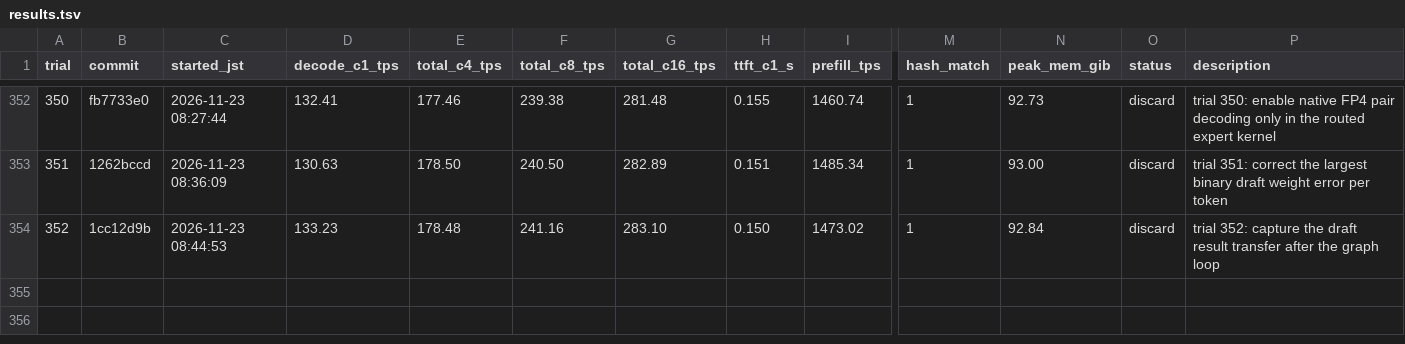
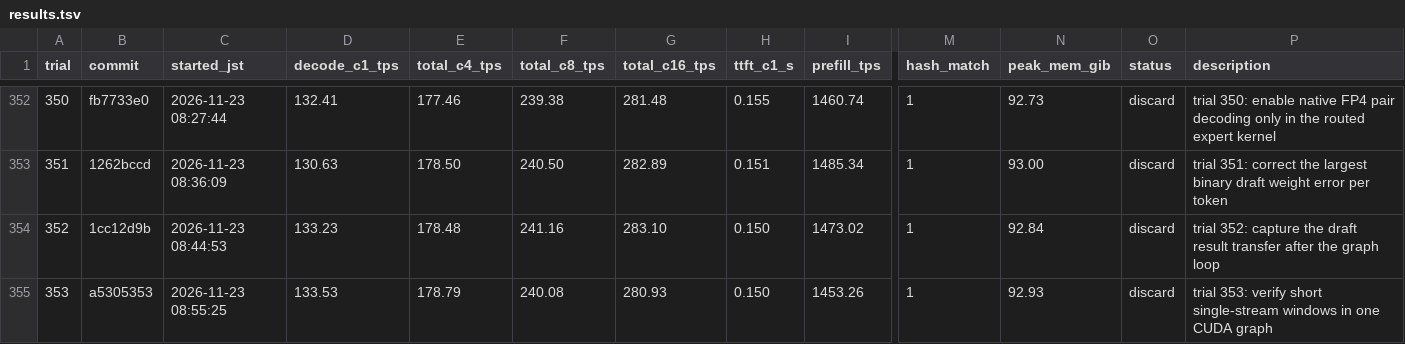
Before and after one commit to 42si/qwen38-flash-next-autoresearch, a TSV file: spark/results.tsv, drawn as a sheet; only a part is shown, gaps mark what is left out; rows hold the shown columns only; the diff names each change by its address in the sheet, - before the commit and + after, or states it on an @@ line.

Commit message:
spark trial 353: discard

```diff
--- a/spark/results.tsv
+++ b/spark/results.tsv
+row 355: 353 | a5305353 | 2026-11-23 08:55:25 | 133.53 | 178.79 | 240.08 | 280.93 | 0.150 | 1453.26 | 1 | 92.93 | discard | trial 353: verify short single-stream windows in one CUDA graph
```
Also changed, not shown: 2 other files.
